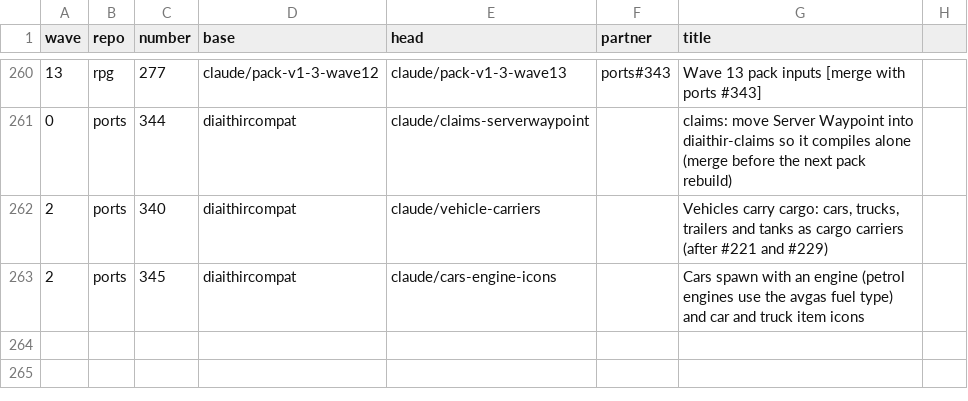
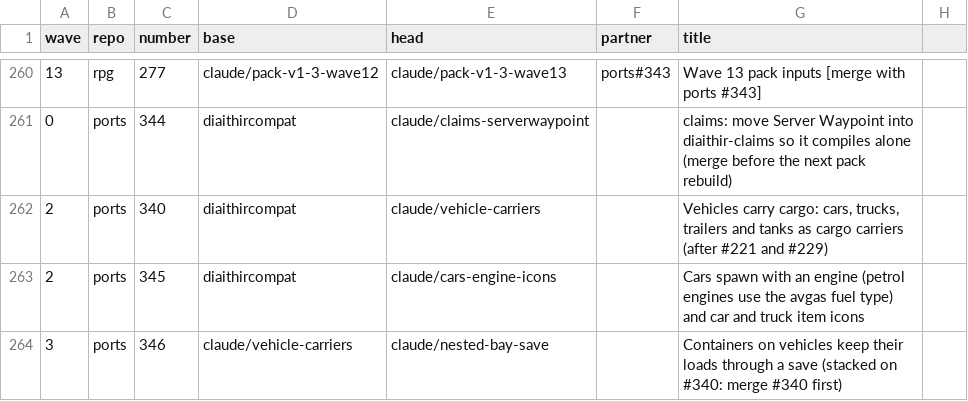
Before and after one commit to GeddyLifeson/Global-Repo, a CSV file: merge-safe/merge-order.csv, drawn as a sheet; only a part is shown, gaps mark what is left out; the diff names each change by its address in the sheet, - before the commit and + after, or states it on an @@ line.

```diff
--- a/merge-safe/merge-order.csv
+++ b/merge-safe/merge-order.csv
+row 264: 3 | ports | 346 | claude/vehicle-carriers | claude/nested-bay-save |  | Containers on vehicles keep their loads through a save (stacked on #340: merge #340 first)
```
